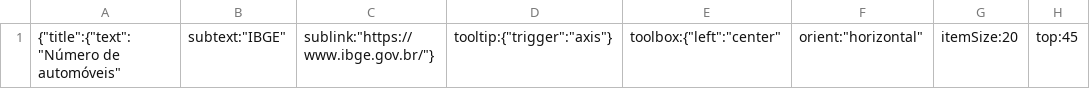
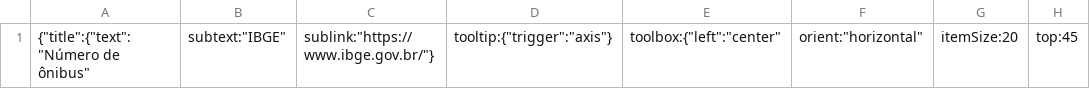
Before and after one commit to cienciadedadosnaep/rs_dados_dados_transp_mobilidade_frota, a CSV file: data/numero_onibus.csv, drawn as a sheet; only a part is shown; the diff names each change by its address in the sheet, - before the commit and + after, or states it on an @@ line.

```diff
--- a/data/numero_onibus.csv
+++ b/data/numero_onibus.csv
-A1: {"title":{"text":"Número de automóveis"
+A1: {"title":{"text":"Número de ônibus"
```
Also changed, not shown: data/TEMA_SUBTEMA_P_No - TRASNPORTEMOBILIDADE.csv, data/numero_caminhoes.csv, 3 other files.
